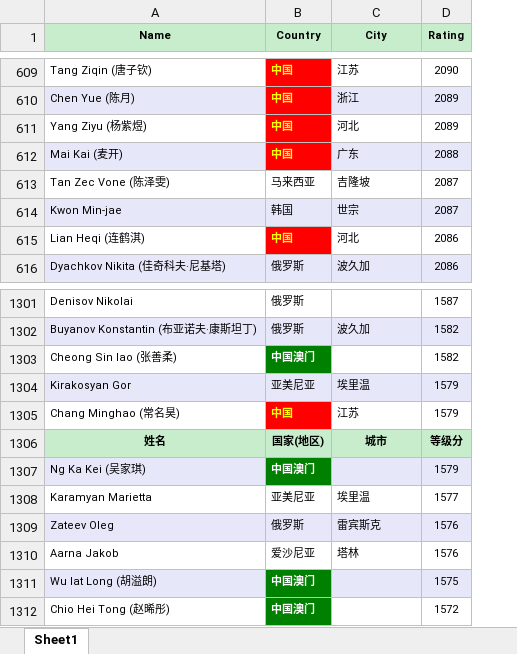
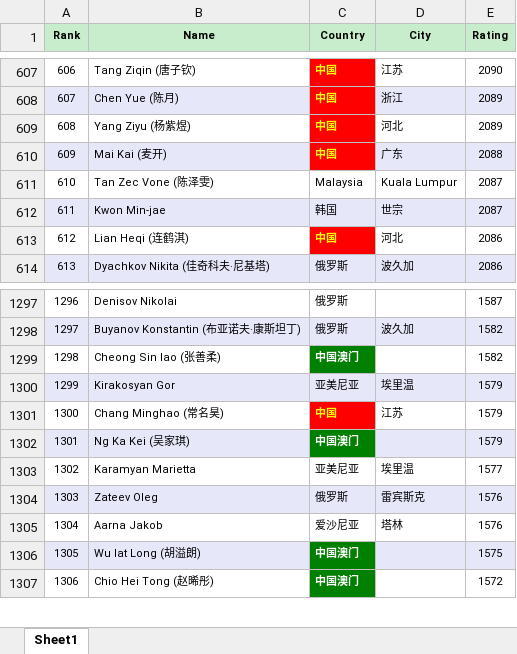
Before and after one commit to zec0816/renju-dashboard, an Excel workbook: players_20250803.xlsx, sheet Sheet1, drawn as a sheet; only a part is shown, gaps mark what is left out; values as stored, in another font and other column widths than the file's, no borders; removed rows and columns are numbered as before the commit, all else as after; the diff covers the shown part only; the diff names each change by its address in the sheet, - before the commit and + after, or states it on an @@ line.

```diff
--- a/players_20250803.xlsx (sheet Sheet1)
+++ b/players_20250803.xlsx (sheet Sheet1)
+column A (Rank), rows 607-614: 606 | 607 | 608 | 609 | 610 | 611 | 612 | 613; rows 1297-1307: 1296 | 1297 | 1298 | 1299 | 1300 | 1301 | 1302 | 1303 | 1304 | 1305 | 1306
-C611 (Country): 马来西亚
+C611 (Country): Malaysia
-D611 (City): 吉隆坡
+D611 (City): Kuala Lumpur
-row 1306: 姓名 | 国家(地区) | 城市 | 等级分
```
Also changed, not shown: 4 removed rows elsewhere in this sheet, players_with_coordinates.xlsx, 1 other file.
